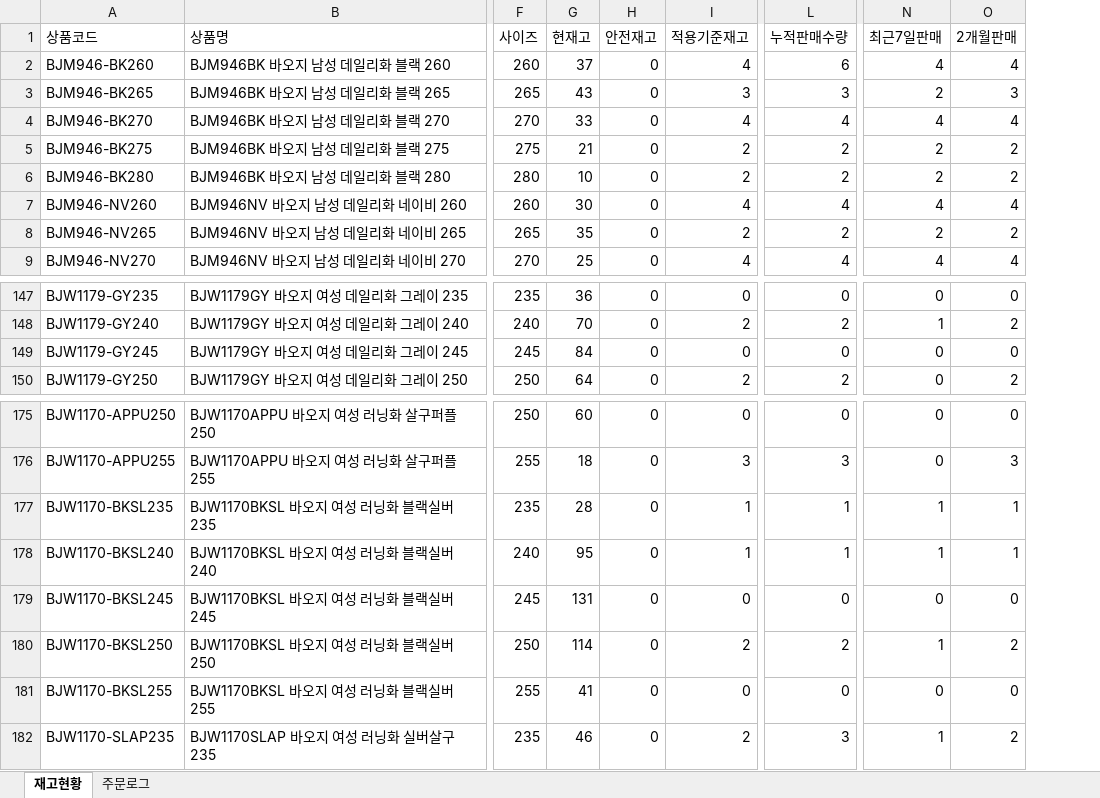
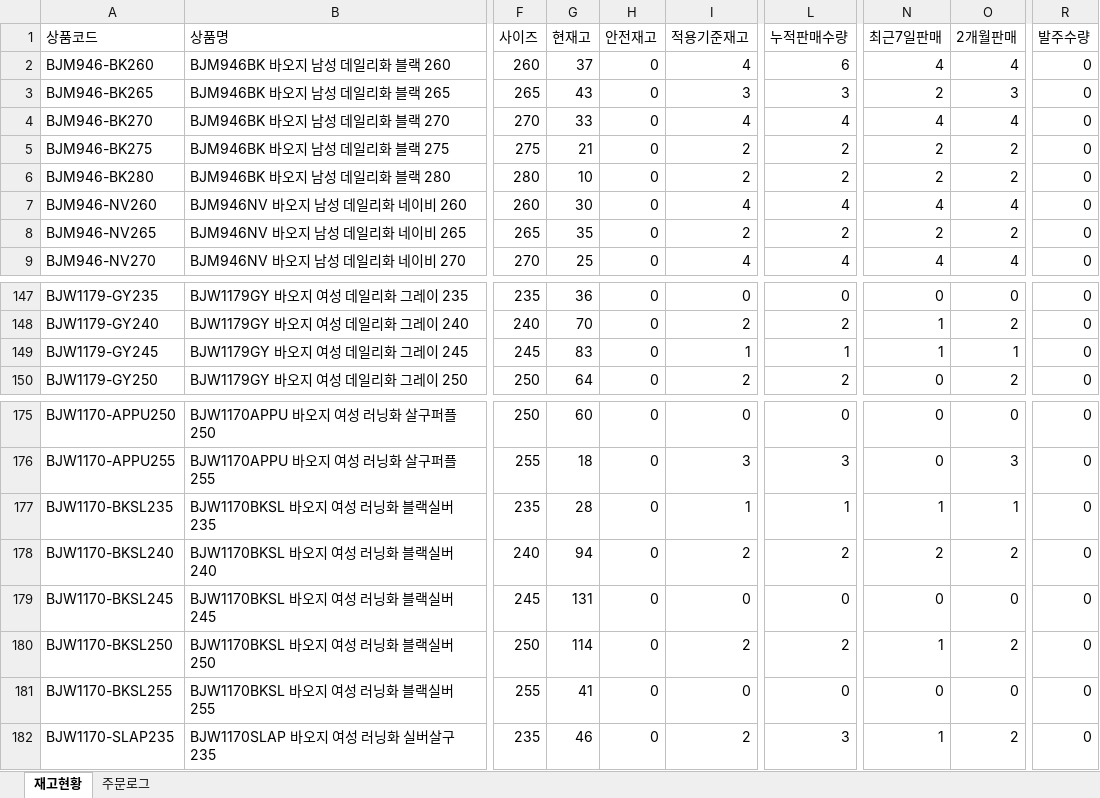
Before and after one commit to dkseotjd0112-max/Baoji-dashboard, an Excel workbook: data.xlsx, sheet 재고현황, drawn as a sheet; only a part is shown, gaps mark what is left out; values as stored, in another font and other column widths than the file's, no borders; the diff covers the shown part only; the diff names each change by its address in the sheet, - before the commit and + after, or states it on an @@ line.

```diff
--- a/data.xlsx (sheet 재고현황)
+++ b/data.xlsx (sheet 재고현황)
+column R (발주수량), rows 2-9: all 0; rows 147-150: all 0; rows 175-182: all 0
-G149 (현재고): 84
+G149 (현재고): 83
-I149 (적용기준재고): 0
+I149 (적용기준재고): 1
-L149 (누적판매수량): 0
+L149 (누적판매수량): 1
-N149 (최근7일판매): 0
+N149 (최근7일판매): 1
-O149 (2개월판매): 0
+O149 (2개월판매): 1
-G178 (현재고): 95
+G178 (현재고): 94
-I178 (적용기준재고): 1
+I178 (적용기준재고): 2
-L178 (누적판매수량): 1
+L178 (누적판매수량): 2
-N178 (최근7일판매): 1
+N178 (최근7일판매): 2
-O178 (2개월판매): 1
+O178 (2개월판매): 2
```
Also changed, not shown: 35 edited cells elsewhere in this sheet, sheet 주문로그, 1 other file.
